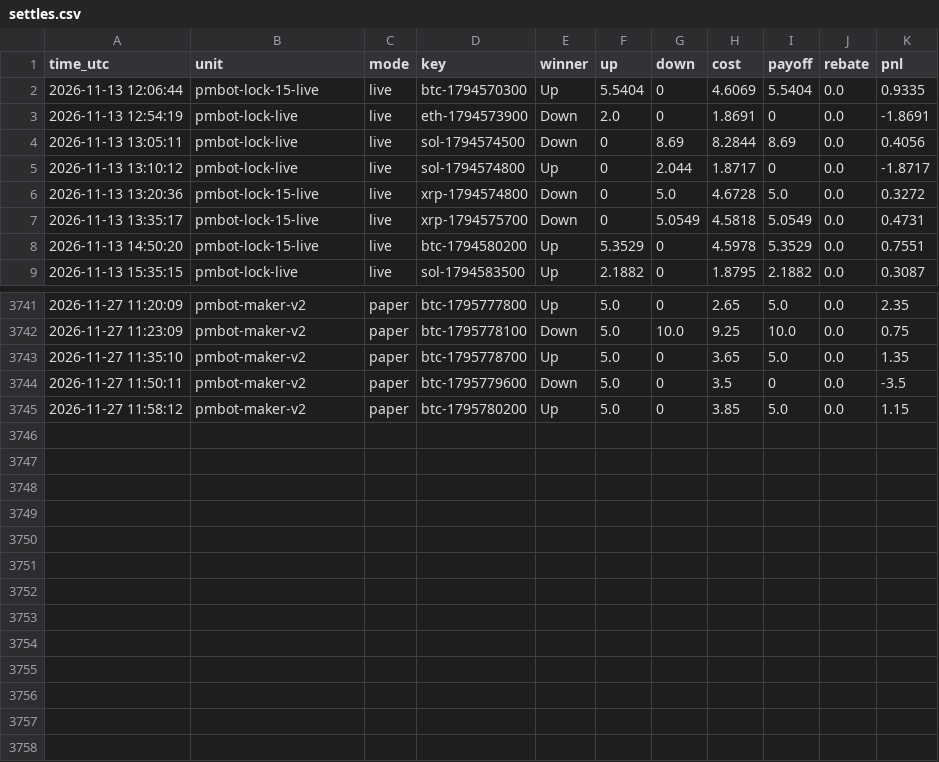
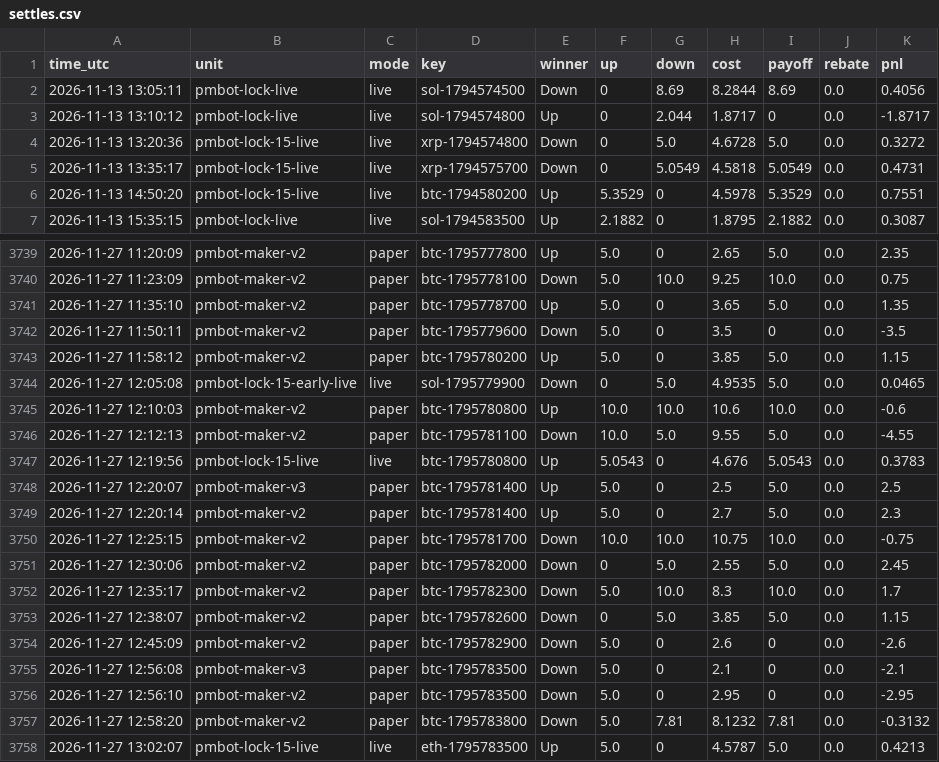
Before and after one commit to sanyamelnik1992-cloud/Polymarket-bot, a CSV file: settles.csv, drawn as a sheet; only a part is shown, gaps mark what is left out.

```diff
--- a/settles.csv
+++ b/settles.csv
@@ -1,4 +1,2 @@
 time_utc,unit,mode,key,winner,up,down,cost,payoff,rebate,pnl
-2026-11-13 12:06:44,pmbot-lock-15-live,live,btc-1794570300,Up,5.5404,0,4.6069,5.5404,0.0,0.9335
-2026-11-13 12:54:19,pmbot-lock-live,live,eth-1794573900,Down,2.0,0,1.8691,0,0.0,-1.8691
 2026-11-13 13:05:11,pmbot-lock-live,live,sol-1794574500,Down,0,8.69,8.2844,8.69,0.0,0.4056
@@ -3745 +3743,16 @@ time_utc,unit,mode,key,winner,up,down,cost,payoff,rebate,pnl
 2026-11-27 11:58:12,pmbot-maker-v2,paper,btc-1795780200,Up,5.0,0,3.85,5.0,0.0,1.15
+2026-11-27 12:05:08,pmbot-lock-15-early-live,live,sol-1795779900,Down,0,5.0,4.9535,5.0,0.0,0.0465
+2026-11-27 12:10:03,pmbot-maker-v2,paper,btc-1795780800,Up,10.0,10.0,10.6,10.0,0.0,-0.6
+2026-11-27 12:12:13,pmbot-maker-v2,paper,btc-1795781100,Down,10.0,5.0,9.55,5.0,0.0,-4.55
+2026-11-27 12:19:56,pmbot-lock-15-live,live,btc-1795780800,Up,5.0543,0,4.676,5.0543,0.0,0.3783
+2026-11-27 12:20:07,pmbot-maker-v3,paper,btc-1795781400,Up,5.0,0,2.5,5.0,0.0,2.5
+2026-11-27 12:20:14,pmbot-maker-v2,paper,btc-1795781400,Up,5.0,0,2.7,5.0,0.0,2.3
+2026-11-27 12:25:15,pmbot-maker-v2,paper,btc-1795781700,Down,10.0,10.0,10.75,10.0,0.0,-0.75
+2026-11-27 12:30:06,pmbot-maker-v2,paper,btc-1795782000,Down,0,5.0,2.55,5.0,0.0,2.45
+2026-11-27 12:35:17,pmbot-maker-v2,paper,btc-1795782300,Down,5.0,10.0,8.3,10.0,0.0,1.7
+2026-11-27 12:38:07,pmbot-maker-v2,paper,btc-1795782600,Down,0,5.0,3.85,5.0,0.0,1.15
+2026-11-27 12:45:09,pmbot-maker-v2,paper,btc-1795782900,Down,5.0,0,2.6,0,0.0,-2.6
+2026-11-27 12:56:08,pmbot-maker-v3,paper,btc-1795783500,Down,5.0,0,2.1,0,0.0,-2.1
+2026-11-27 12:56:10,pmbot-maker-v2,paper,btc-1795783500,Down,5.0,0,2.95,0,0.0,-2.95
+2026-11-27 12:58:20,pmbot-maker-v2,paper,btc-1795783800,Down,5.0,7.81,8.1232,7.81,0.0,-0.3132
+2026-11-27 13:02:07,pmbot-lock-15-live,live,eth-1795783500,Up,5.0,0,4.5787,5.0,0.0,0.4213
```
Also changed, not shown: 7 other files.
